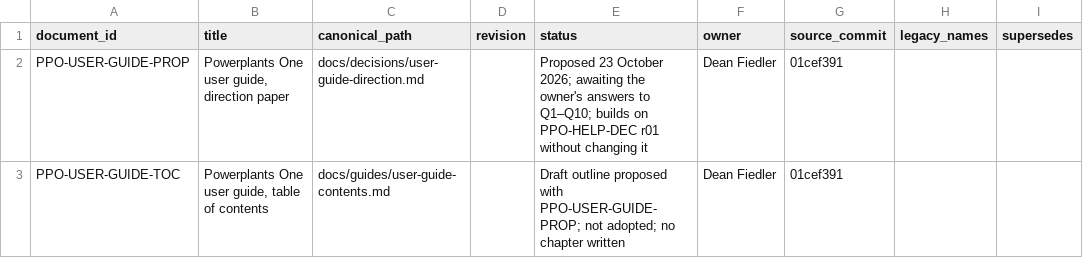
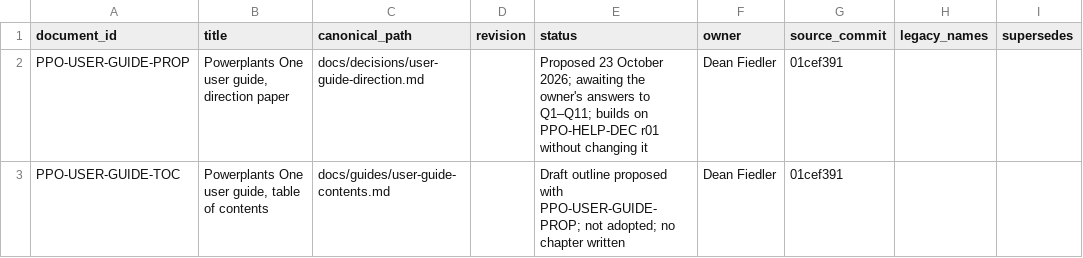
Before and after one commit to deanrfiedler-gif/powerplants-one, a CSV file: docs/standards/document-register-entries/2026-10-23-user-guide-direction.csv, drawn as a sheet; only a part is shown; the diff names each change by its address in the sheet, - before the commit and + after, or states it on an @@ line.

```diff
--- a/docs/standards/document-register-entries/2026-10-23-user-guide-direction.csv
+++ b/docs/standards/document-register-entries/2026-10-23-user-guide-direction.csv
-E2 (status): …answers to Q1–Q10; builds on…
+E2 (status): …answers to Q1–Q11; builds on…
```
Also changed, not shown: 3 other files.
